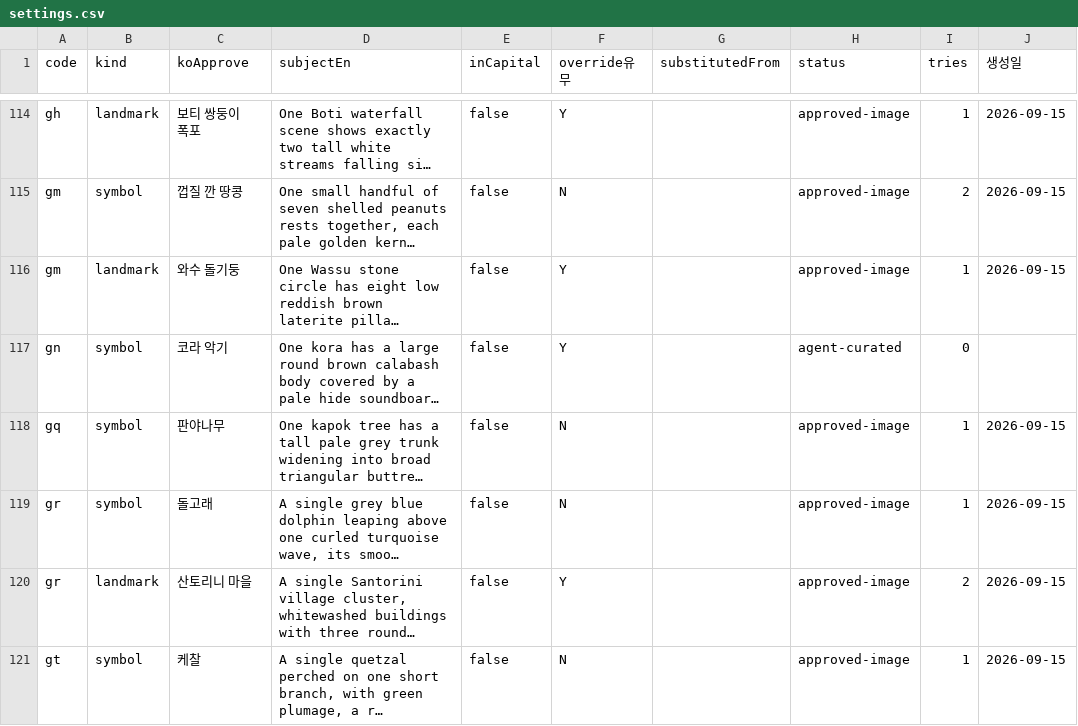
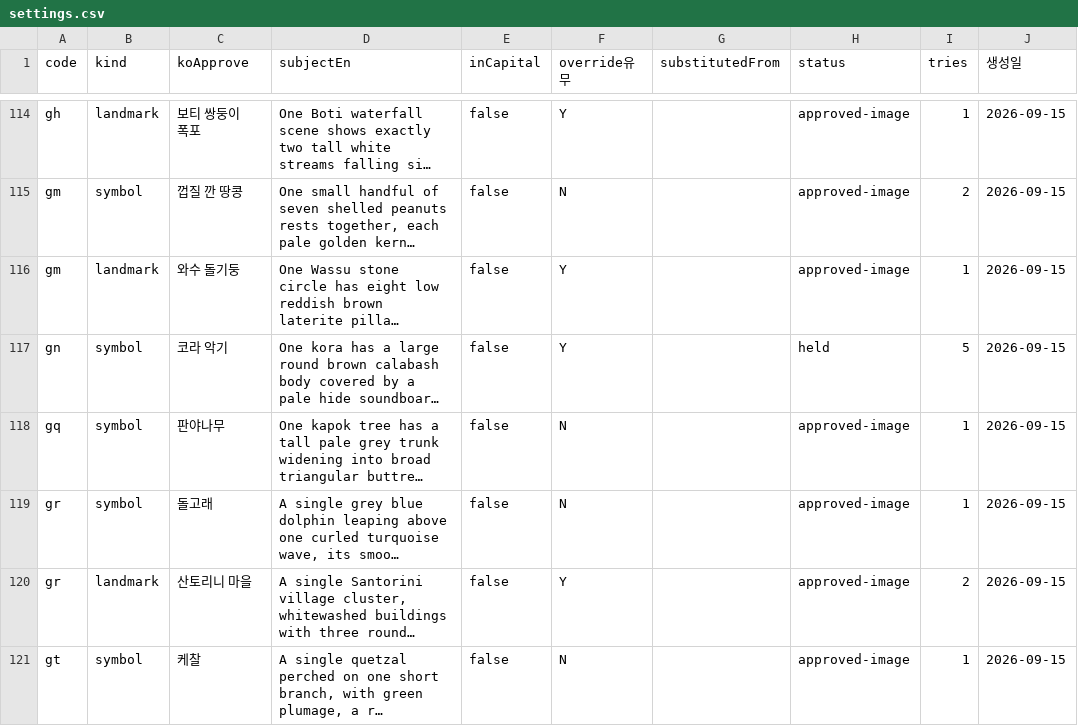
Before and after one commit to techjuicelab/FlagQuiz, a CSV file: docs/image-prompts/settings.csv, drawn as a sheet; only a part is shown, gaps mark what is left out; long unchanged cells end in …; the diff names each change by its address in the sheet, - before the commit and + after, or states it on an @@ line.

Commit message:
feat(images): Register B review anchor — 기준 그림과 보류 이력 및 전체 검수판 보존

```diff
--- a/docs/image-prompts/settings.csv
+++ b/docs/image-prompts/settings.csv
-H117 (status): agent-curated
+H117 (status): held
-I117 (tries): 0
+I117 (tries): 5
-J117 (생성일): (empty)
+J117 (생성일): 2026-09-15
```
Also changed, not shown: 22 other files.
